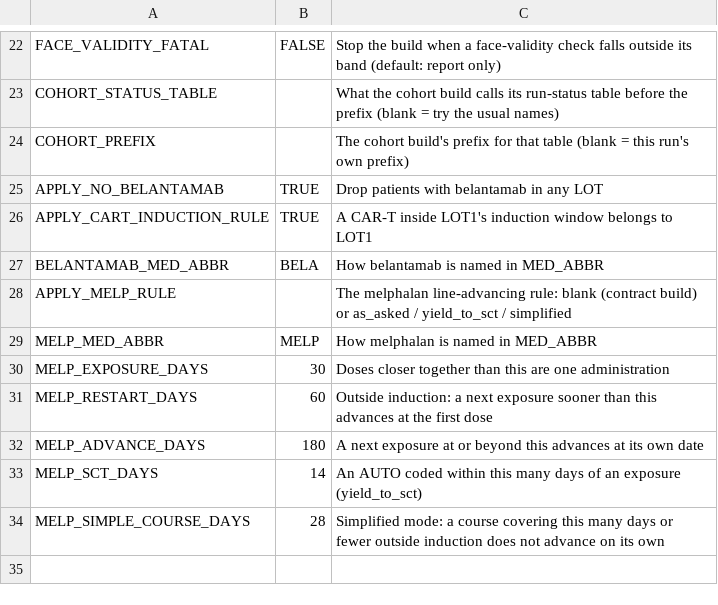
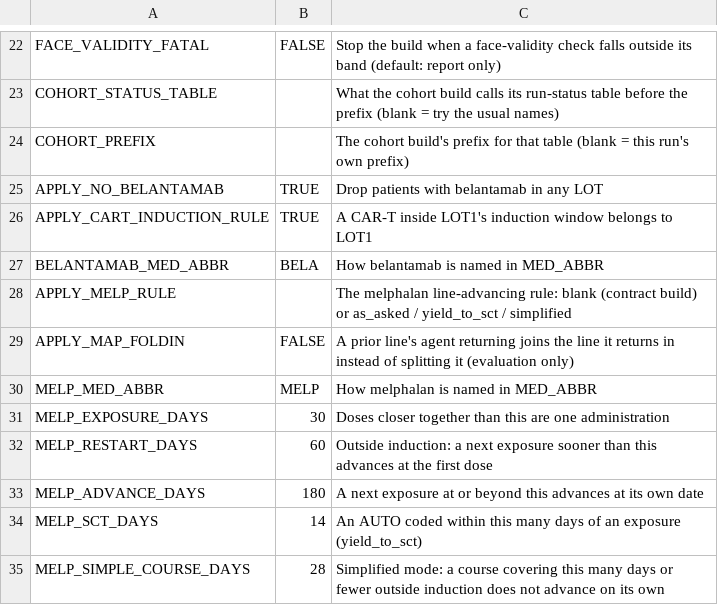
Before and after one commit to salzburry/julialot, a CSV file: Jul 28/lot/engine/config.csv, drawn as a sheet; only a part is shown, gaps mark what is left out; the diff names each change by its address in the sheet, - before the commit and + after, or states it on an @@ line.

```diff
--- a/Jul 28/lot/engine/config.csv
+++ b/Jul 28/lot/engine/config.csv
+row 29: APPLY_MAP_FOLDIN | FALSE | A prior line's agent returning joins the line it returns in instead of splitting it (evaluation only)
```
Also changed, not shown: 21 other files.
